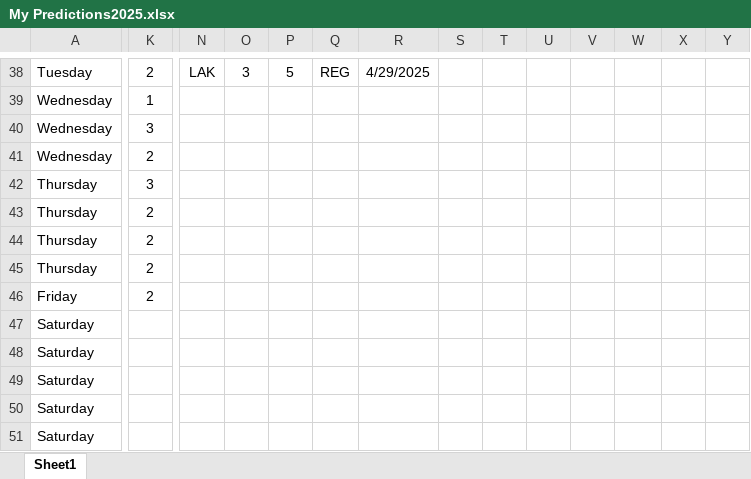
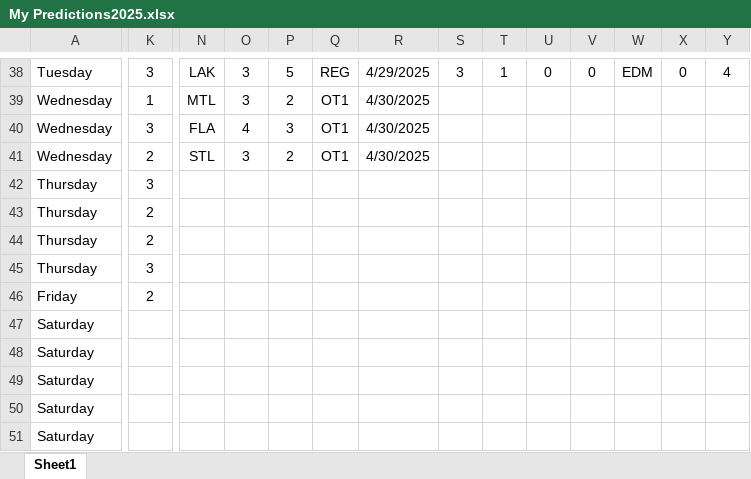
Before and after one commit to abriggs914/Coding_Practice, an Excel workbook: Python/Hockey pool/2025/My Predictions2025.xlsx, sheet Sheet1, drawn as a sheet; only a part is shown, gaps mark what is left out; values as stored, in another font and other column widths than the file's, no borders; conditional formats and table styles not drawn; the diff covers the shown part only; the diff names each change by its address in the sheet, - before the commit and + after, or states it on an @@ line.

```diff
--- a/Python/Hockey pool/2025/My Predictions2025.xlsx (sheet Sheet1)
+++ b/Python/Hockey pool/2025/My Predictions2025.xlsx (sheet Sheet1)
-K38: 2
+K38: 3
-S38: (empty)
+S38: 3
-T38: (empty)
+T38: 1
-U38: (empty)
+U38: 0
-V38: (empty)
+V38: 0
-W38: (empty)
+W38: EDM
-X38: (empty)
+X38: 0
-Y38: (empty)
+Y38: 4
-N39: (empty)
+N39: MTL
-O39: (empty)
+O39: 3
-P39: (empty)
+P39: 2
-Q39:Q41: (empty)
+Q39:Q41: OT1
-R39:R41: (empty)
+R39:R41: 4/30/2025
-N40: (empty)
+N40: FLA
-O40: (empty)
+O40: 4
-P40: (empty)
+P40: 3
-N41: (empty)
+N41: STL
-O41: (empty)
+O41: 3
-P41: (empty)
+P41: 2
-K45: 2
+K45: 3
```
Also changed, not shown: 111 edited cells elsewhere in this sheet.
